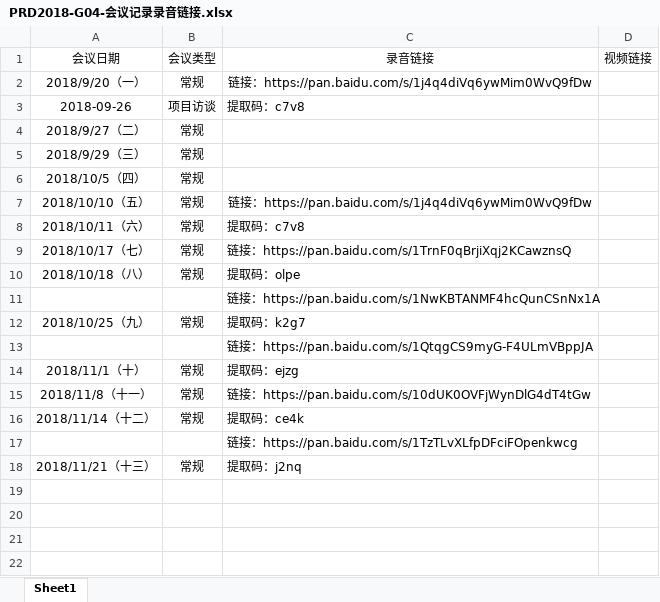
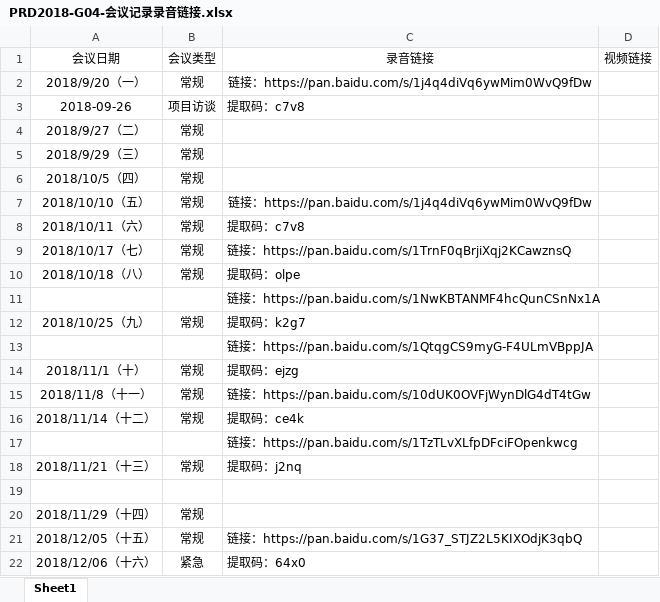
Before and after one commit to PRD-2018-G04/PRD-2018-G04, an Excel workbook: G04项目组/非受控文档/06-公用/PRD2018-G04-会议记录录音链接.xlsx, sheet Sheet1, drawn as a sheet; values as stored, in another font and other column widths than the file's, no borders; the diff names each change by its address in the sheet, - before the commit and + after, or states it on an @@ line.

```diff
--- a/G04项目组/非受控文档/06-公用/PRD2018-G04-会议记录录音链接.xlsx (sheet Sheet1)
+++ b/G04项目组/非受控文档/06-公用/PRD2018-G04-会议记录录音链接.xlsx (sheet Sheet1)
+row 19: (empty)
+row 20: 2018/11/29（十四） | 常规
+row 21: 2018/12/05（十五） | 常规 | 链接：https://pan.baidu.com/s/1G37_STJZ2L5KIXOdjK3qbQ
+row 22: 2018/12/06（十六） | 紧急 | 提取码：64x0
```
Also changed, not shown: 22 other files.
